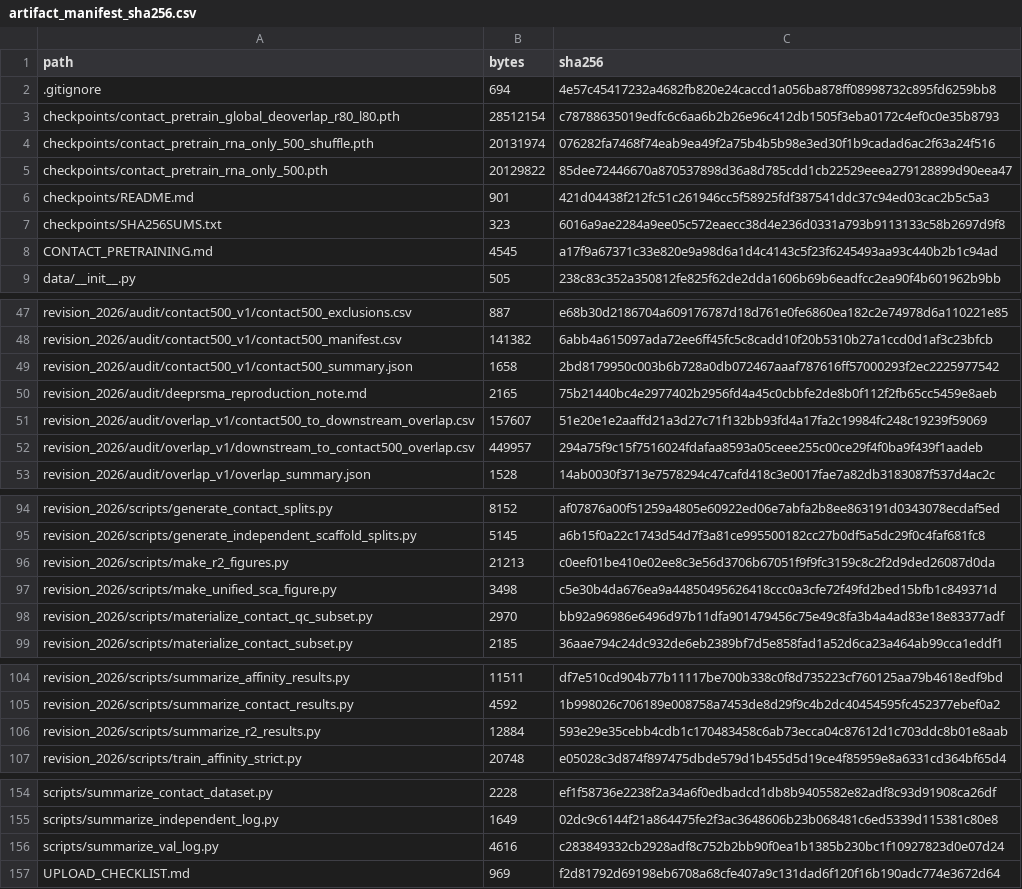
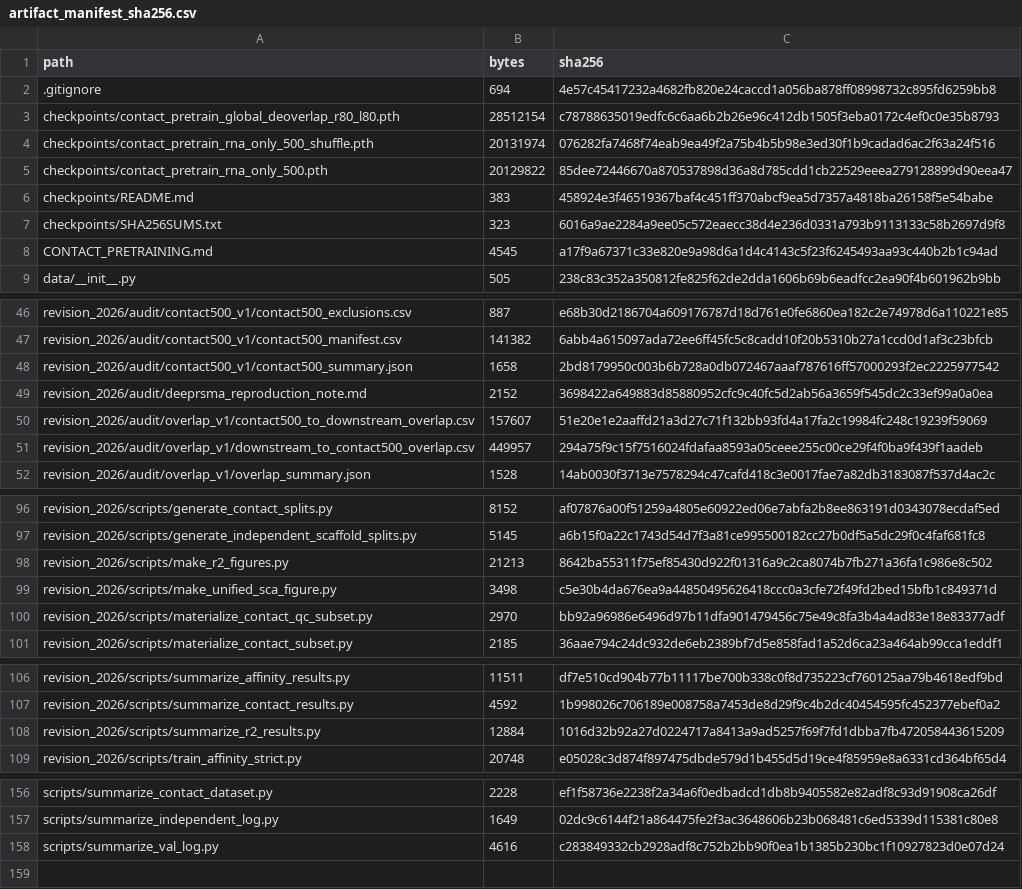
Before and after one commit to WenYuxin2003/StructRSMA, a CSV file: artifact_manifest_sha256.csv, drawn as a sheet; only a part is shown, gaps mark what is left out; the diff covers the shown part only.

```diff
--- a/artifact_manifest_sha256.csv
+++ b/artifact_manifest_sha256.csv
@@ -5,3 +5,3 @@
 "checkpoints/contact_pretrain_rna_only_500.pth","20129822","85dee72446670a870537898d36a8d785cdd1cb22529eeea279128899d90eea47"
-"checkpoints/README.md","901","421d04438f212fc51c261946cc5f58925fdf387541ddc37c94ed03cac2b5c5a3"
+"checkpoints/README.md","383","458924e3f46519367baf4c451ff370abcf9ea5d7357a4818ba26158f5e54babe"
 "checkpoints/SHA256SUMS.txt","323","6016a9ae2284a9ee05c572eaecc38d4e236d0331a793b9113133c58b2697d9f8"
@@ -49,3 +48,3 @@
 "revision_2026/audit/contact500_v1/contact500_summary.json","1658","2bd8179950c003b6b728a0db072467aaaf787616ff57000293f2ec2225977542"
-"revision_2026/audit/deeprsma_reproduction_note.md","2165","75b21440bc4e2977402b2956fd4a45c0cbbfe2de8b0f112f2fb65cc5459e8aeb"
+"revision_2026/audit/deeprsma_reproduction_note.md","2152","3698422a649883d85880952cfc9c40fc5d2ab56a3659f545dc2c33ef99a0a0ea"
 "revision_2026/audit/overlap_v1/contact500_to_downstream_overlap.csv","157607","51e20e1e2aaffd21a3d27c71f132bb93fd4a17fa2c19984fc248c19239f59069"
@@ -95,3 +97,3 @@
 "revision_2026/scripts/generate_independent_scaffold_splits.py","5145","a6b15f0a22c1743d54d7f3a81ce995500182cc27b0df5a5dc29f0c4faf681fc8"
-"revision_2026/scripts/make_r2_figures.py","21213","c0eef01be410e02ee8c3e56d3706b67051f9f9fc3159c8c2f2d9ded26087d0da"
+"revision_2026/scripts/make_r2_figures.py","21213","8642ba55311f75ef85430d922f01316a9c2ca8074b7fb271a36fa1c986e8c502"
 "revision_2026/scripts/make_unified_sca_figure.py","3498","c5e30b4da676ea9a44850495626418ccc0a3cfe72f49fd2bed15bfb1c849371d"
@@ -105,3 +107,3 @@
 "revision_2026/scripts/summarize_contact_results.py","4592","1b998026c706189e008758a7453de8d29f9c4b2dc40454595fc452377ebef0a2"
-"revision_2026/scripts/summarize_r2_results.py","12884","593e29e35cebb4cdb1c170483458c6ab73ecca04c87612d1c703ddc8b01e8aab"
+"revision_2026/scripts/summarize_r2_results.py","12884","1016d32b92a27d0224717a8413a9ad5257f69f7fd1dbba7fb472058443615209"
 "revision_2026/scripts/train_affinity_strict.py","20748","e05028c3d874f897475dbde579d1b455d5d19ce4f85959e8a6331cd364bf65d4"
@@ -156,2 +158 @@
 "scripts/summarize_val_log.py","4616","c283849332cb2928adf8c752b2bb90f0ea1b1385b230bc1f10927823d0e07d24"
-"UPLOAD_CHECKLIST.md","969","f2d81792d69198eb6708a68cfe407a9c131dad6f120f16b190adc774e3672d64"
```
Also changed, not shown: 3 added rows, 1 removed row and 9 edited cells elsewhere in this file, 11 other files.
